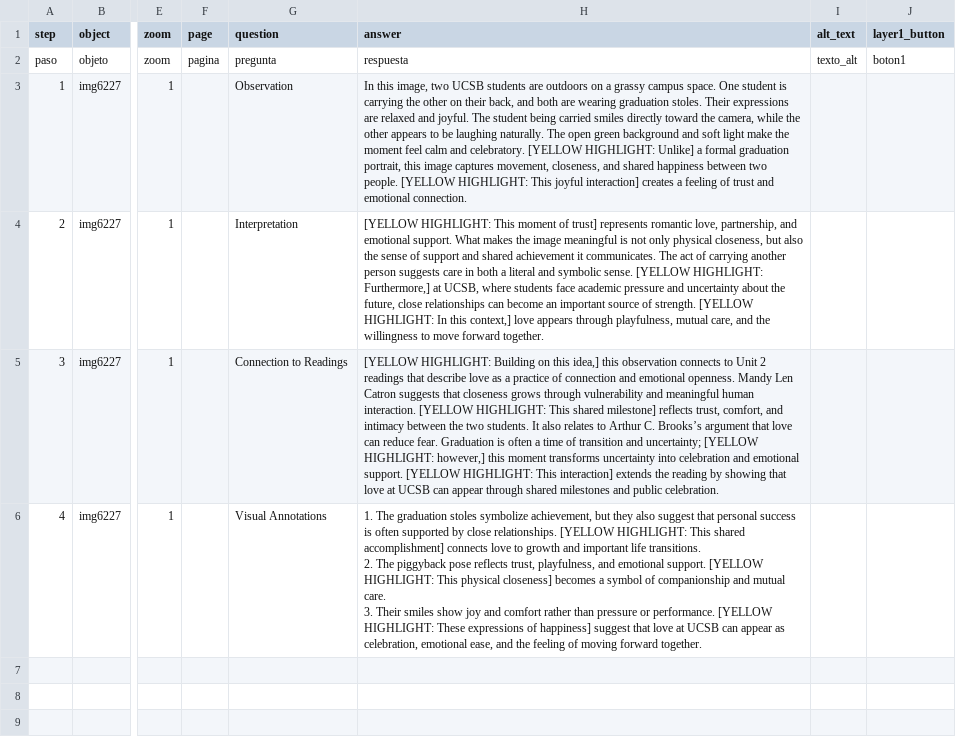
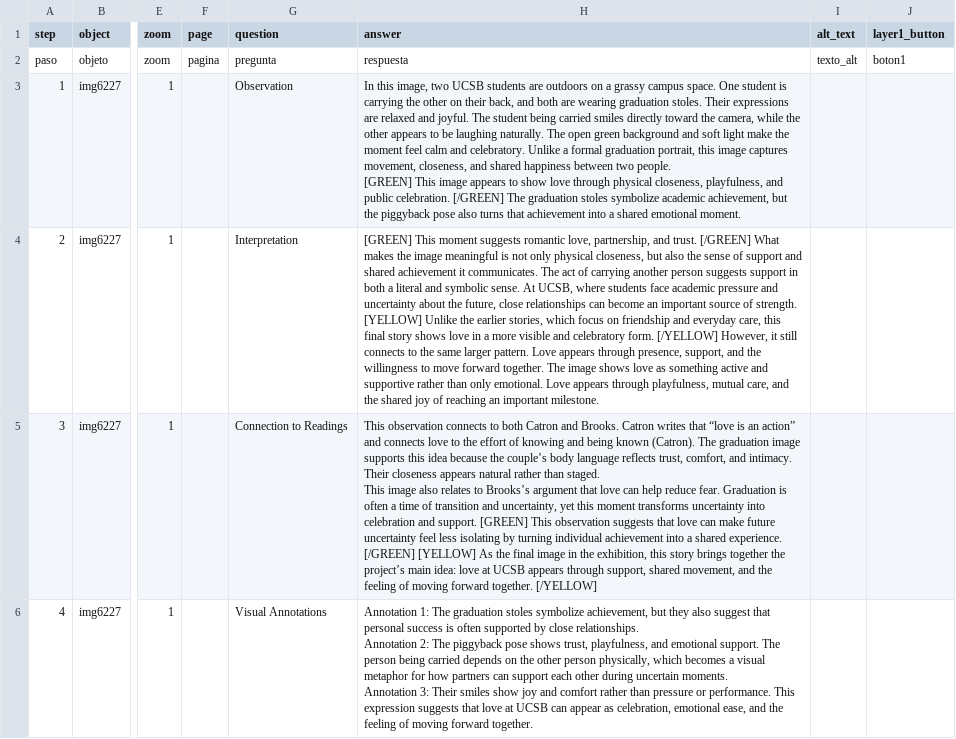
Before and after one commit to Yuzhen-Zhang970/yuzhen_zhang, a CSV file: telar-content/spreadsheets/carrying-each-other-qzbd.csv, drawn as a sheet; only a part is shown, gaps mark what is left out; ↵ is a line break in a cell; the diff names each change by its address in the sheet, - before the commit and + after, or states it on an @@ line.

Commit message:
Add 1 page, change theme, show stories on homepage
Added:
  Page: Introduction

(One-time content tracking refresh — future commits will list specific changes.)

Published via Telar Compositor

```diff
--- a/telar-content/spreadsheets/carrying-each-other-qzbd.csv
+++ b/telar-content/spreadsheets/carrying-each-other-qzbd.csv
-H3 (answer): …and celebratory. [YELLOW HIGHLIGHT: Unlike] a formal graduation portrait, this image captures movement, closeness, and shared happiness between two people. [YELLOW HIGHLIGHT: This joyful interaction] creates a feeling of trust and emotional connection.
+H3 (answer): …and celebratory. Unlike a formal graduation portrait, this image captures movement, closeness, and shared happiness between two people. ↵ [GREEN] This image appears to show love through physical closeness, playfulness, and public celebration. [/GREEN] The graduation stoles symbolize academic achievement, but the piggyback pose also turns that achievement into a shared emotional moment.
-H4 (answer): [YELLOW HIGHLIGHT: This moment of trust] represents romantic love, partnership, and emotional support. What makes the image meaningful is not only physical closeness, but also the sense of support and shared achievement it communicates. The act of carrying another person suggests care in both a literal and symbolic sense. [YELLOW HIGHLIGHT: Furthermore,] at UCSB, where students face academic pressure and uncertainty about the future, close relationships can become an important source of strength. [YELLOW HIGHLIGHT: In this context,] love appears through playfulness, mutual care, and the willingness to move forward together.
+H4 (answer): [GREEN] This moment suggests romantic love, partnership, and trust. [/GREEN] What makes the image meaningful is not only physical closeness, but also the sense of support and shared achievement it communicates. The act of carrying another person suggests support in both a literal and symbolic sense. At UCSB, where students face academic pressure and uncertainty about the future, close relationships can become an important source of strength. ↵ [YELLOW] Unlike the earlier stories, which focus on friendship and everyday care, this final story shows love in a more visible and celebratory form. [/YELLOW] However, it still connects to the same larger pattern. Love appears through presence, support, and the willingness to move forward together. The image shows love as something active and supportive rather than only emotional. Love appears through playfulness, mutual care, and the shared joy of reaching an important milestone.
-H5 (answer): [YELLOW HIGHLIGHT: Building on this idea,] this observation connects to Unit 2 readings that describe love as a practice of connection and emotional openness. Mandy Len Catron suggests that closeness grows through vulnerability and meaningful human interaction. [YELLOW HIGHLIGHT: This shared milestone] reflects trust, comfort, and intimacy between the two students. It also relates to Arthur C. Brooks’s argument that love can reduce fear. Graduation is often a time of transition and uncertainty; [YELLOW HIGHLIGHT: however,] this moment transforms uncertainty into celebration and emotional support. [YELLOW HIGHLIGHT: This interaction] extends the reading by showing that love at UCSB can appear through shared milestones and public celebration.
+H5 (answer): This observation connects to both Catron and Brooks. Catron writes that “love is an action” and connects love to the effort of knowing and being known (Catron). The graduation image supports this idea because the couple’s body language reflects trust, comfort, and intimacy. Their closeness appears natural rather than staged. ↵ This image also relates to Brooks’s argument that love can help reduce fear. Graduation is often a time of transition and uncertainty, yet this moment transforms uncertainty into celebration and support. [GREEN] This observation suggests that love can make future uncertainty feel less isolating by turning individual achievement into a shared experience. [/GREEN] [YELLOW] As the final image in the exhibition, this story brings together the project’s main idea: love at UCSB appears through support, shared movement, and the feeling of moving forward together. [/YELLOW]
-H6 (answer): 1. The graduation stoles symbolize achievement, but they also suggest that personal success is often supported by close relationships. [YELLOW HIGHLIGHT: This shared accomplishment] connects love to growth and important life transitions. ↵ 2. The piggyback pose reflects trust, playfulness, and emotional support. [YELLOW HIGHLIGHT: This physical closeness] becomes a symbol of companionship and mutual care. ↵ 3. Their smiles show joy and comfort rather than pressure or performance. [YELLOW HIGHLIGHT: These expressions of happiness] suggest that love…
+H6 (answer): Annotation 1: The graduation stoles symbolize achievement, but they also suggest that personal success is often supported by close relationships. ↵ Annotation 2: The piggyback pose shows trust, playfulness, and emotional support. The person being carried depends on the other person physically, which becomes a visual metaphor for how partners can support each other during uncertain moments. ↵ Annotation 3: Their smiles show joy and comfort rather than pressure or performance. This expression suggests that love…
```
Also changed, not shown: telar-content/spreadsheets/friendship-across-the-ttak.csv, telar-content/spreadsheets/glossary.csv, 10 other files.
